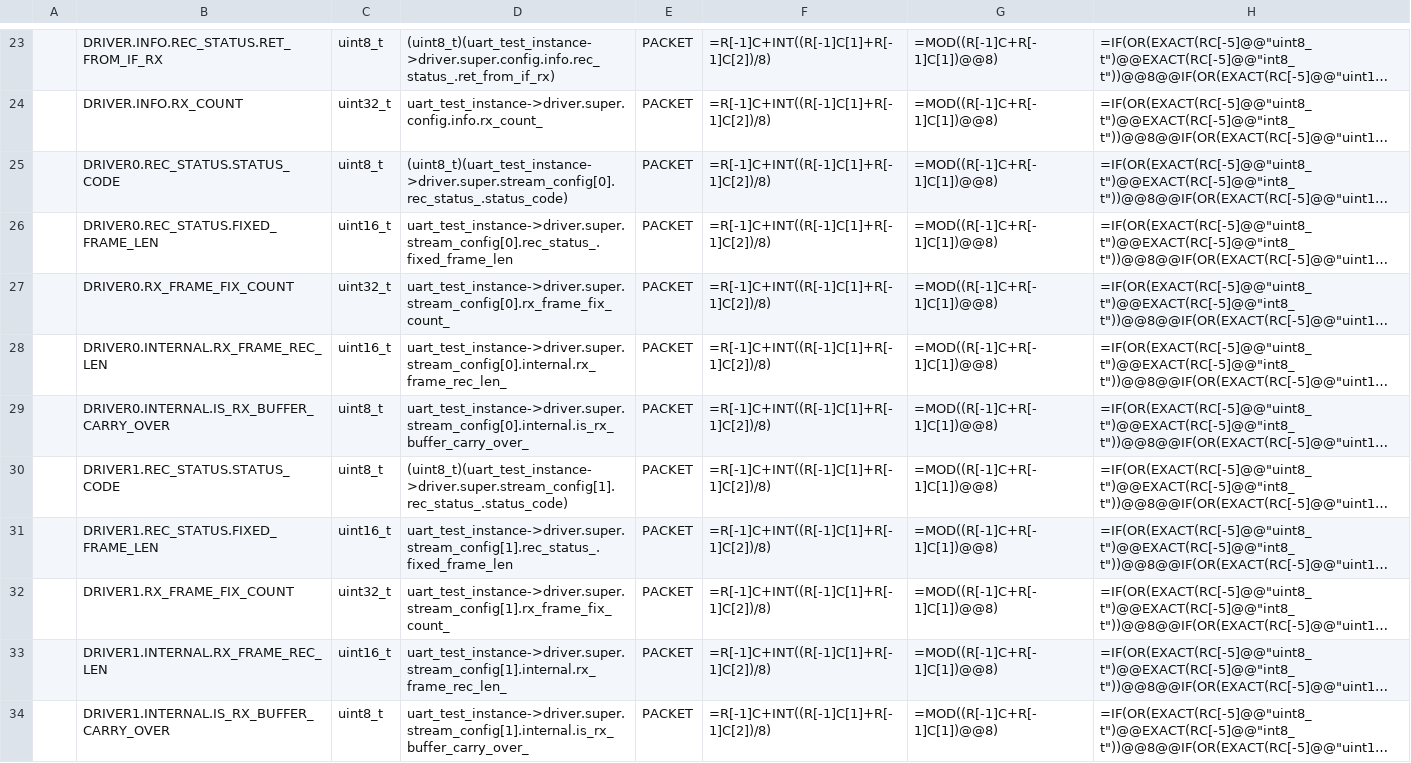
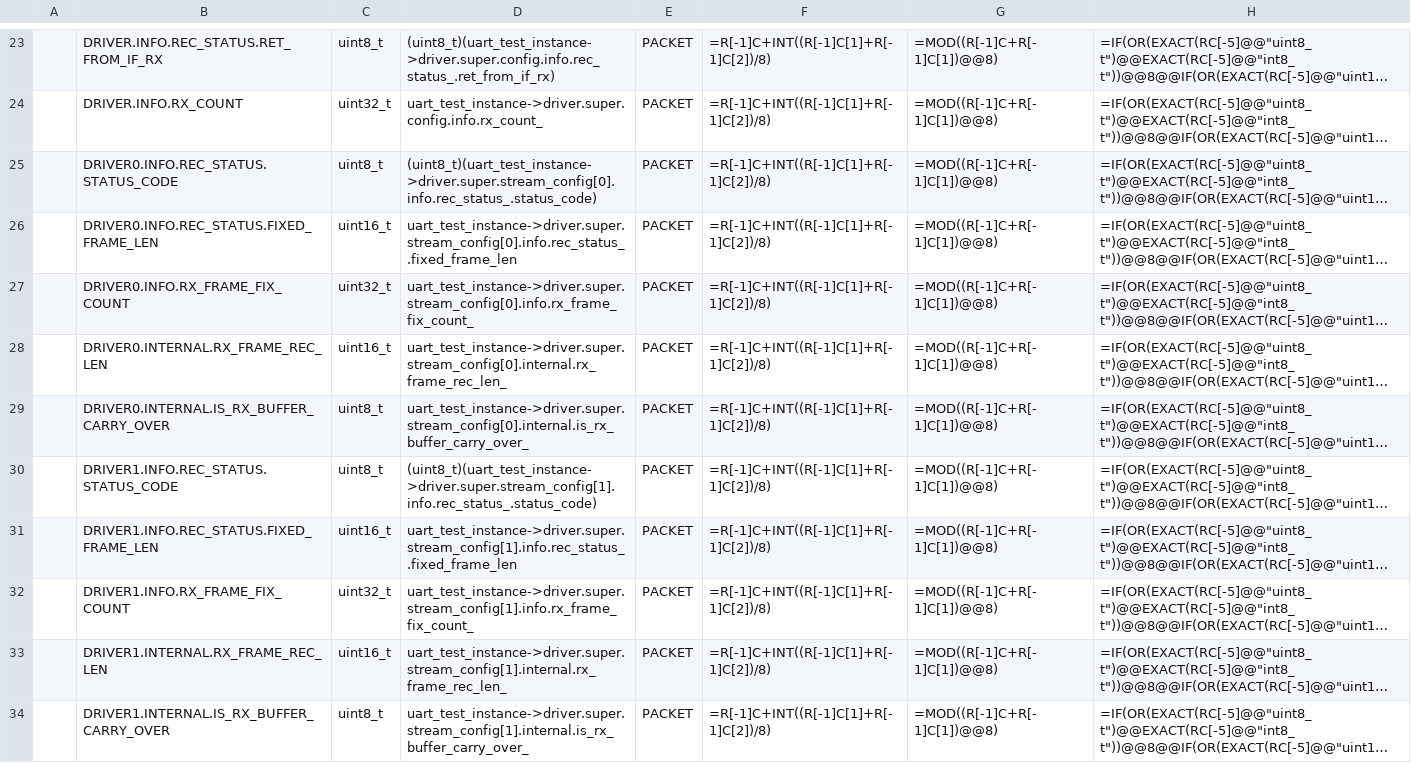
Before and after one commit to ut-issl/c2a-core, a CSV file: Examples/minimum_user/src/src_user/Settings/TlmCmd/DataBase/TLM_DB/SAMPLE_MOBC_TLM_DB_UART_TEST.csv, drawn as a sheet; only a part is shown, gaps mark what is left out; long unchanged cells end in …; the diff names each change by its address in the sheet, - before the commit and + after, or states it on an @@ line.

Commit message:
clean info member of ds stream config

```diff
--- a/Examples/minimum_user/src/src_user/Settings/TlmCmd/DataBase/TLM_DB/SAMPLE_MOBC_TLM_DB_UART_TEST.csv
+++ b/Examples/minimum_user/src/src_user/Settings/TlmCmd/DataBase/TLM_DB/SAMPLE_MOBC_TLM_DB_UART_TEST.csv
-B25: DRIVER0.REC_STATUS.STATUS_CODE
+B25: DRIVER0.INFO.REC_STATUS.STATUS_CODE
-D25: (uint8_t)(uart_test_instance->driver.super.stream_config[0].rec_status_.status_code)
+D25: (uint8_t)(uart_test_instance->driver.super.stream_config[0].info.rec_status_.status_code)
-B26: DRIVER0.REC_STATUS.FIXED_FRAME_LEN
+B26: DRIVER0.INFO.REC_STATUS.FIXED_FRAME_LEN
-D26: uart_test_instance->driver.super.stream_config[0].rec_status_.fixed_frame_len
+D26: uart_test_instance->driver.super.stream_config[0].info.rec_status_.fixed_frame_len
-B27: DRIVER0.RX_FRAME_FIX_COUNT
+B27: DRIVER0.INFO.RX_FRAME_FIX_COUNT
-D27: uart_test_instance->driver.super.stream_config[0].rx_frame_fix_count_
+D27: uart_test_instance->driver.super.stream_config[0].info.rx_frame_fix_count_
-B30: DRIVER1.REC_STATUS.STATUS_CODE
+B30: DRIVER1.INFO.REC_STATUS.STATUS_CODE
-D30: (uint8_t)(uart_test_instance->driver.super.stream_config[1].rec_status_.status_code)
+D30: (uint8_t)(uart_test_instance->driver.super.stream_config[1].info.rec_status_.status_code)
-B31: DRIVER1.REC_STATUS.FIXED_FRAME_LEN
+B31: DRIVER1.INFO.REC_STATUS.FIXED_FRAME_LEN
-D31: uart_test_instance->driver.super.stream_config[1].rec_status_.fixed_frame_len
+D31: uart_test_instance->driver.super.stream_config[1].info.rec_status_.fixed_frame_len
-B32: DRIVER1.RX_FRAME_FIX_COUNT
+B32: DRIVER1.INFO.RX_FRAME_FIX_COUNT
-D32: uart_test_instance->driver.super.stream_config[1].rx_frame_fix_count_
+D32: uart_test_instance->driver.super.stream_config[1].info.rx_frame_fix_count_
```
Also changed, not shown: Examples/minimum_user/src/src_user/Settings/TlmCmd/DataBase/TLM_DB/calced_data/SAMPLE_MOBC_TLM_DB_UART_TEST.csv, 3 other files.
